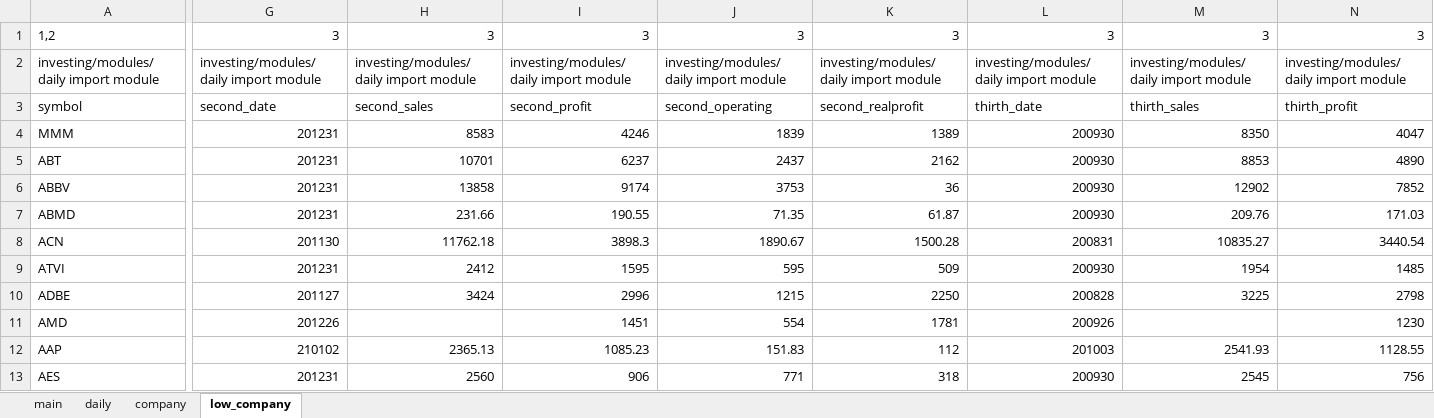
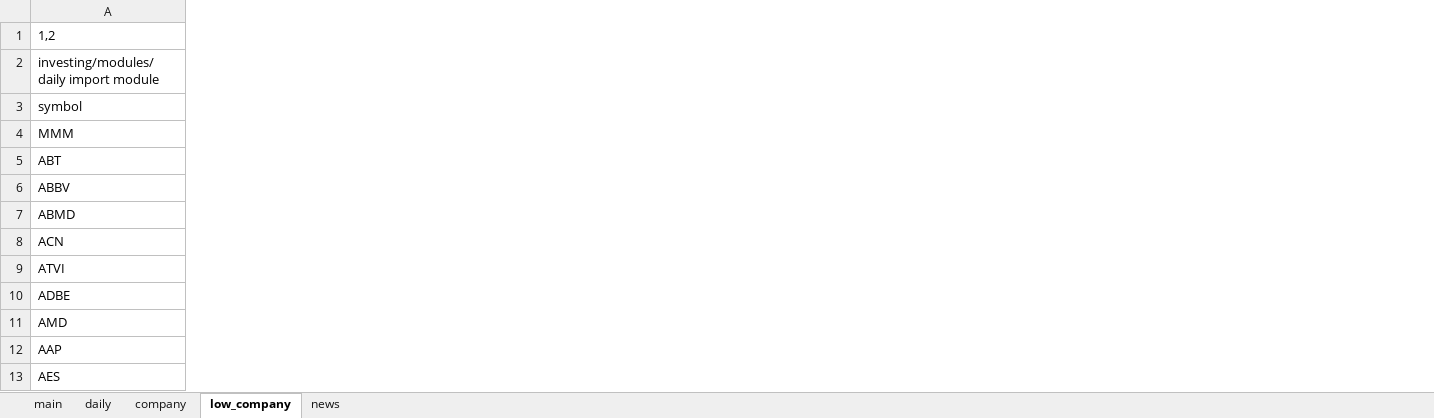
Before and after one commit to dss-17th/crawling-repo-5, an Excel workbook: sp500.xlsx, sheet low_company, drawn as a sheet; only a part is shown, gaps mark what is left out; values as stored, in another font and other column widths than the file's, no borders; the diff covers the shown part only; the diff names each change by its address in the sheet, - before the commit and + after, or states it on an @@ line.

Commit message:
excel data

```diff
--- a/sp500.xlsx (sheet low_company)
+++ b/sp500.xlsx (sheet low_company)
+sheet tab: news
-column G, rows 1-13: 3 | investing/modules/daily import module | second_date | 201231 | 201231 | 201231 | 201231 | 201130 | 201231 | 201127 | 201226 | 210102 | 201231
-column H, rows 1-13: 3 | investing/modules/daily import module | second_sales | 8583 | 10701 | 13858 | 231.66 | 11762.18 | 2412 | 3424 |  | 2365.13 | 2560
-column I, rows 1-13: 3 | investing/modules/daily import module | second_profit | 4246 | 6237 | 9174 | 190.55 | 3898.3 | 1595 | 2996 | 1451 | 1085.23 | 906
-column J, rows 1-13: 3 | investing/modules/daily import module | second_operating | 1839 | 2437 | 3753 | 71.35 | 1890.67 | 595 | 1215 | 554 | 151.83 | 771
-column K, rows 1-13: 3 | investing/modules/daily import module | second_realprofit | 1389 | 2162 | 36 | 61.87 | 1500.28 | 509 | 2250 | 1781 | 112 | 318
-column L, rows 1-13: 3 | investing/modules/daily import module | thirth_date | 200930 | 200930 | 200930 | 200930 | 200831 | 200930 | 200828 | 200926 | 201003 | 200930
-column M, rows 1-13: 3 | investing/modules/daily import module | thirth_sales | 8350 | 8853 | 12902 | 209.76 | 10835.27 | 1954 | 3225 |  | 2541.93 | 2545
-column N, rows 1-13: 3 | investing/modules/daily import module | thirth_profit | 4047 | 4890 | 7852 | 171.03 | 3440.54 | 1485 | 2798 | 1230 | 1128.55 | 756
```
Also changed, not shown: 7 removed columns elsewhere in this sheet, sheet main, 1 other file.
